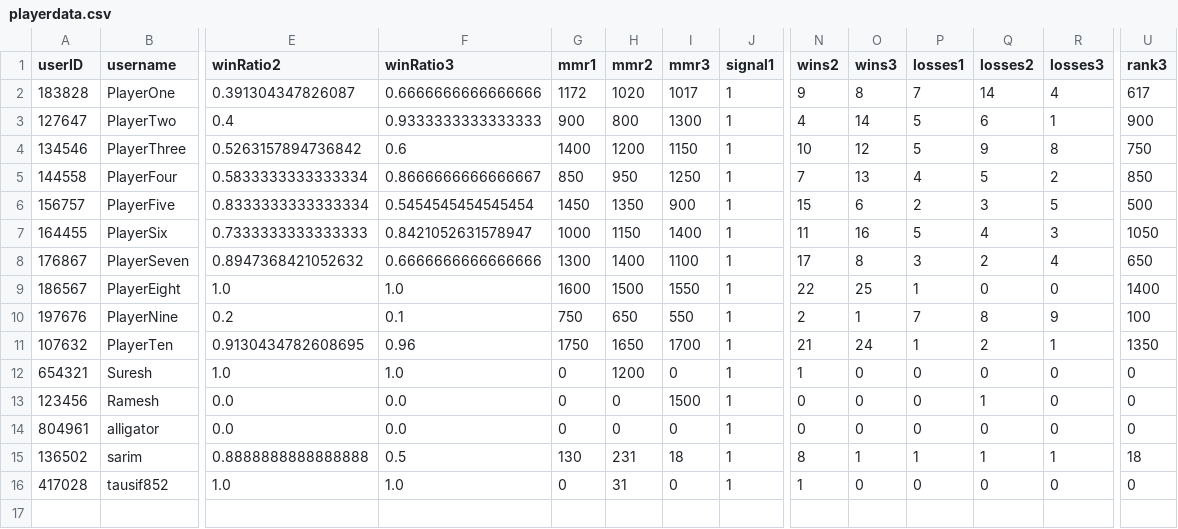
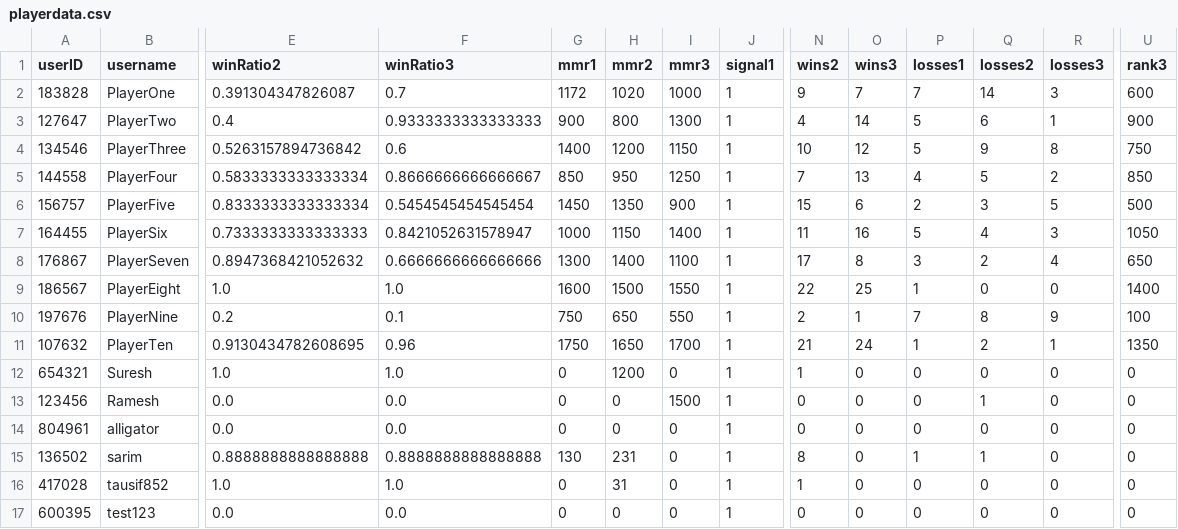
Before and after one commit to SarimEkram/Multiplayer-Board-platform, a CSV file: playerdata.csv, drawn as a sheet; only a part is shown, gaps mark what is left out; rows hold the shown columns only; the diff names each change by its address in the sheet, - before the commit and + after, or states it on an @@ line.

```diff
--- a/playerdata.csv
+++ b/playerdata.csv
-F2 (winRatio3): 0.6666666666666666
+F2 (winRatio3): 0.7
-I2 (mmr3): 1017
+I2 (mmr3): 1000
-O2 (wins3): 8
+O2 (wins3): 7
-R2 (losses3): 4
+R2 (losses3): 3
-U2 (rank3): 617
+U2 (rank3): 600
-F15 (winRatio3): 0.5
+F15 (winRatio3): 0.8888888888888888
-I15 (mmr3): 18
+I15 (mmr3): 0
-O15 (wins3): 1
+O15 (wins3): 0
-R15 (losses3): 1
+R15 (losses3): 0
-U15 (rank3): 18
+U15 (rank3): 0
+row 17: 600395 | test123 | 0.0 | 0.0 | 0 | 0 | 0 | 1 | 0 | 0 | 0 | 0 | 0 | 0
```
Also changed, not shown: userdata.csv.
